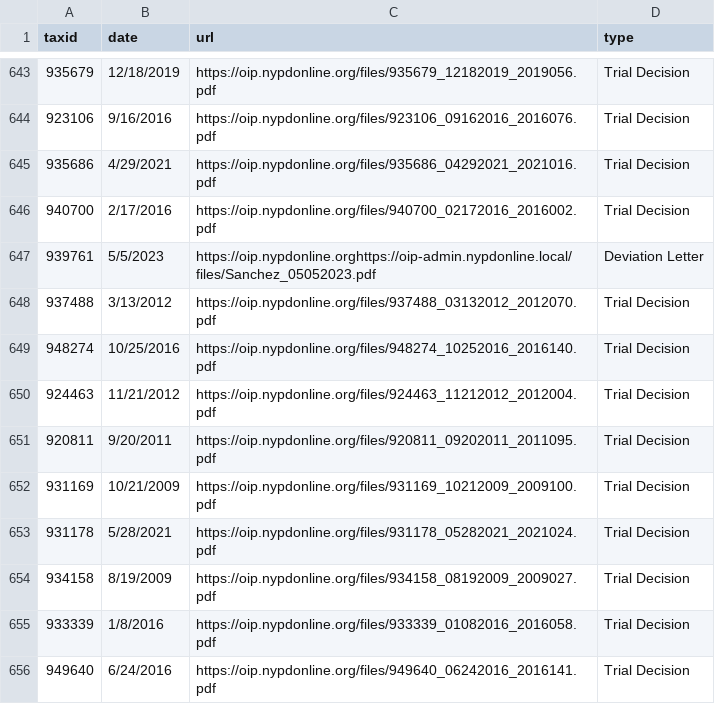
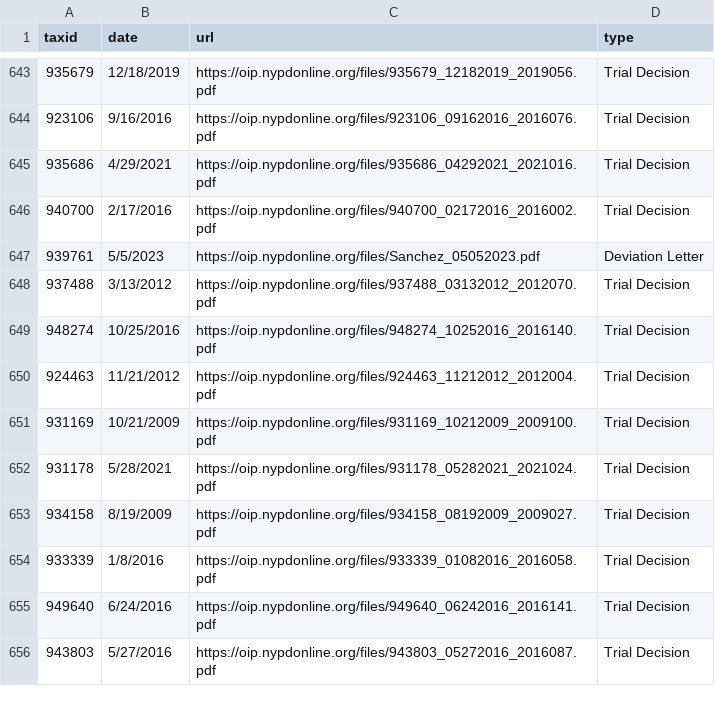
Before and after one commit to ryanwatkins/nypd-officer-profiles, a CSV file: documents.csv, drawn as a sheet; only a part is shown, gaps mark what is left out; the shorter side is filled out with more unchanged rows.

```diff
--- a/documents.csv
+++ b/documents.csv
@@ -646,3 +646,3 @@ taxid,date,url,type
 940700,2/17/2016,https://oip.nypdonline.org/files/940700_02172016_2016002.pdf,Trial Decision
-939761,5/5/2023,https://oip.nypdonline.orghttps://oip-admin.nypdonline.local/files/Sanchez_05052023.pdf,Deviation Letter
+939761,5/5/2023,https://oip.nypdonline.org/files/Sanchez_05052023.pdf,Deviation Letter
 937488,3/13/2012,https://oip.nypdonline.org/files/937488_03132012_2012070.pdf,Trial Decision
@@ -650,3 +650,2 @@ taxid,date,url,type
 924463,11/21/2012,https://oip.nypdonline.org/files/924463_11212012_2012004.pdf,Trial Decision
-920811,9/20/2011,https://oip.nypdonline.org/files/920811_09202011_2011095.pdf,Trial Decision
 931169,10/21/2009,https://oip.nypdonline.org/files/931169_10212009_2009100.pdf,Trial Decision
```
Also changed, not shown: 30 other files.
